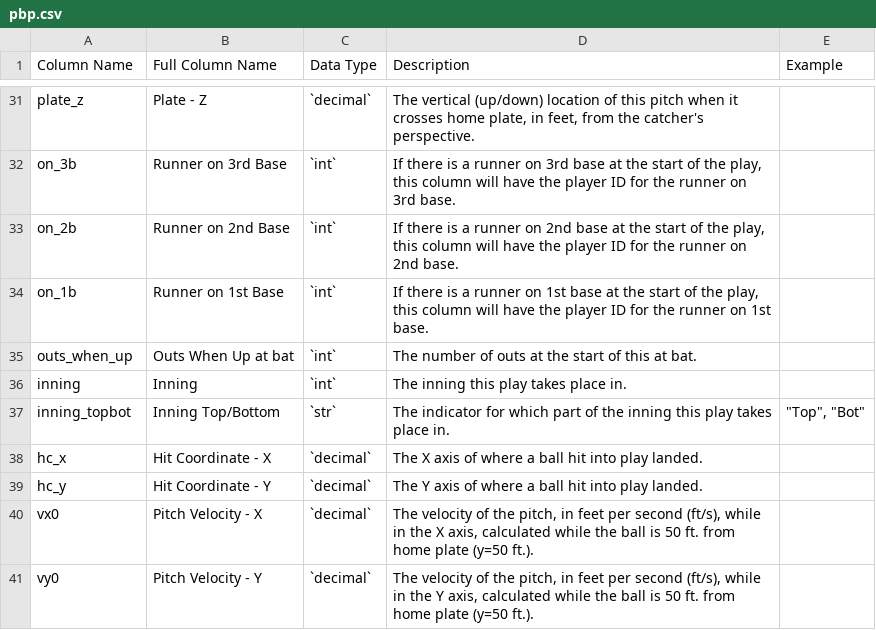
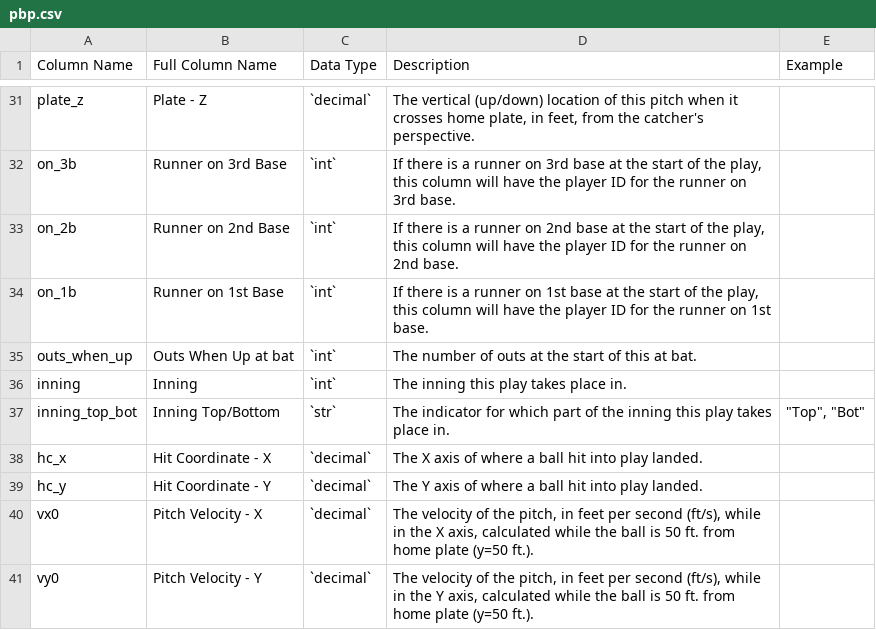
Before and after one commit to armstjc/milb-data-repository, a CSV file: column_descriptions/pbp.csv, drawn as a sheet; only a part is shown, gaps mark what is left out.

Commit message:
4/1/2024 Code Update
Updated the formatting and spelling of many parts of this data repository.

```diff
--- a/column_descriptions/pbp.csv
+++ b/column_descriptions/pbp.csv
@@ -36,3 +36,3 @@ outs_when_up,Outs When Up at bat,`int`,The number of outs at the start of this a
 inning,Inning,`int`,The inning this play takes place in.,
-inning_topbot,Inning Top/Bottom,`str`,The indicator for which part of the inning this play takes place in.,"""Top"", ""Bot"""
+inning_top_bot,Inning Top/Bottom,`str`,The indicator for which part of the inning this play takes place in.,"""Top"", ""Bot"""
 hc_x,Hit Coordinate - X,`decimal`,The X axis of where a ball hit into play landed.,
```
Also changed, not shown: 23 other files.
